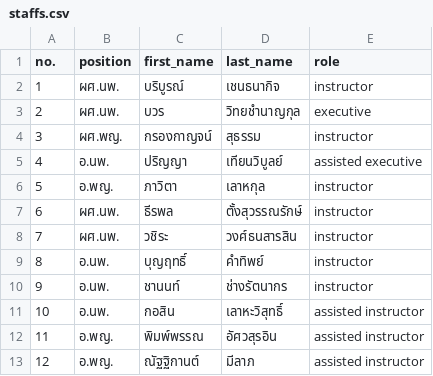
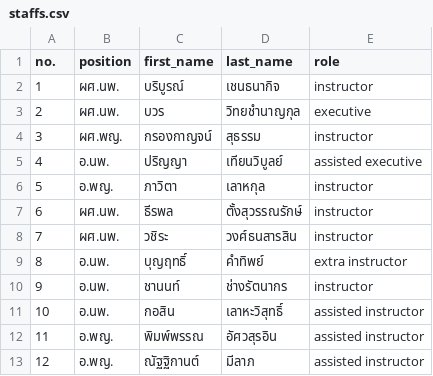
Before and after one commit to spatipan/shift-scheduler, a CSV file: data/inputs/staffs.csv, drawn as a sheet.

```diff
--- a/data/inputs/staffs.csv
+++ b/data/inputs/staffs.csv
@@ -8,3 +8,3 @@ no.,position,first_name,last_name,role
 7,ผศ.นพ.,วชิระ,วงศ์ธนสารสิน,instructor
-8,อ.นพ.,บุญฤทธิ์,คำทิพย์,instructor
+8,อ.นพ.,บุญฤทธิ์,คำทิพย์,extra instructor
 9,อ.นพ.,ชานนท์,ช่างรัตนากร,instructor
```
Also changed, not shown: data/outputs/schedule.csv, data/outputs/workload.csv, 10 other files.
